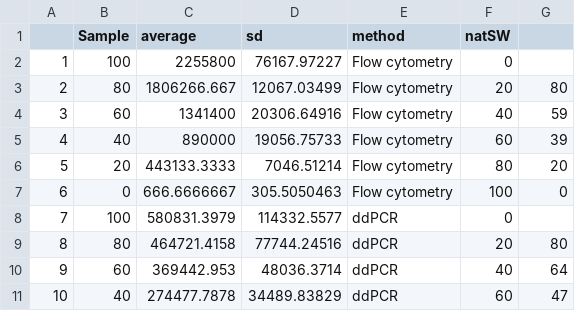
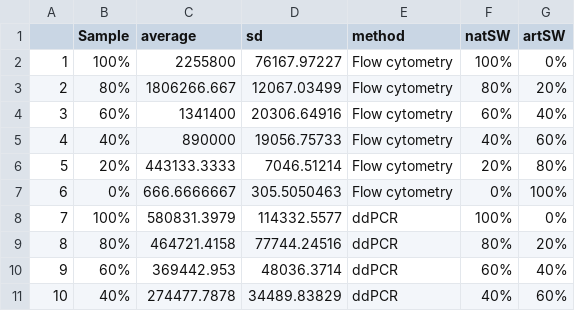
Before and after one commit to MarieCThomas/Quantitative-PMA-16S-rRNA-Gene-Sequencing-Workflow, a CSV file: count_data.csv, drawn as a sheet; only a part is shown; the diff covers the shown part only.

Commit message:
Add files via upload

```diff
--- a/count_data.csv
+++ b/count_data.csv
@@ -1,11 +1,11 @@
-,Sample,average,sd,method,natSW,
-1,100,2255800,76167.97227,Flow cytometry,0,
-2,80,1806266.667,12067.03499,Flow cytometry,20,80
-3,60,1341400,20306.64916,Flow cytometry,40,59
-4,40,890000,19056.75733,Flow cytometry,60,39
-5,20,443133.3333,7046.51214,Flow cytometry,80,20
-6,0,666.6666667,305.5050463,Flow cytometry,100,0
-7,100,580831.3979,114332.5577,ddPCR,0,
-8,80,464721.4158,77744.24516,ddPCR,20,80
-9,60,369442.953,48036.3714,ddPCR,40,64
-10,40,274477.7878,34489.83829,ddPCR,60,47
+,Sample,average,sd,method,natSW,artSW
+1,100%,2255800,76167.97227,Flow cytometry,100%,0%
+2,80%,1806266.667,12067.03499,Flow cytometry,80%,20%
+3,60%,1341400,20306.64916,Flow cytometry,60%,40%
+4,40%,890000,19056.75733,Flow cytometry,40%,60%
+5,20%,443133.3333,7046.51214,Flow cytometry,20%,80%
+6,0%,666.6666667,305.5050463,Flow cytometry,0%,100%
+7,100%,580831.3979,114332.5577,ddPCR,100%,0%
+8,80%,464721.4158,77744.24516,ddPCR,80%,20%
+9,60%,369442.953,48036.3714,ddPCR,60%,40%
+10,40%,274477.7878,34489.83829,ddPCR,40%,60%
```
Also changed, not shown: 24 edited cells elsewhere in this file.
